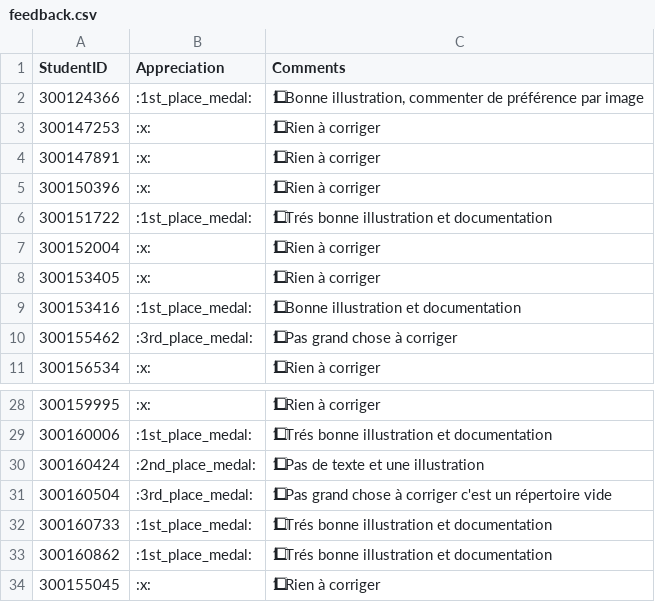
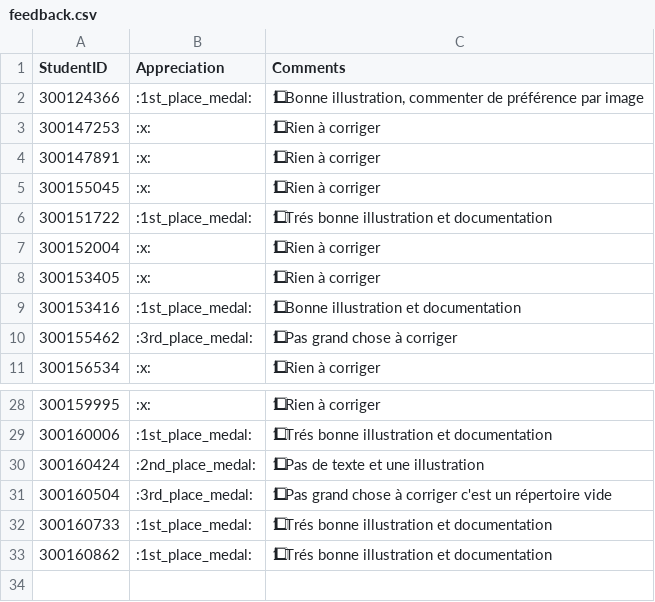
Before and after one commit to CollegeBoreal/INF1092-201-26E-01, a CSV file: 4.Windows/.scripts/grading/feedback.csv, drawn as a sheet; only a part is shown, gaps mark what is left out; the diff names each change by its address in the sheet, - before the commit and + after, or states it on an @@ line.

```diff
--- a/4.Windows/.scripts/grading/feedback.csv
+++ b/4.Windows/.scripts/grading/feedback.csv
-A5 (StudentID): 300150396
+A5 (StudentID): 300155045
-row 34: 300155045 | :x: | 1⃣ Rien à corriger
```
Also changed, not shown: 3.IaC/.scripts/grading/feedback.csv, 5.NVMe/.scripts/grading/feedback.csv, 26 other files.
